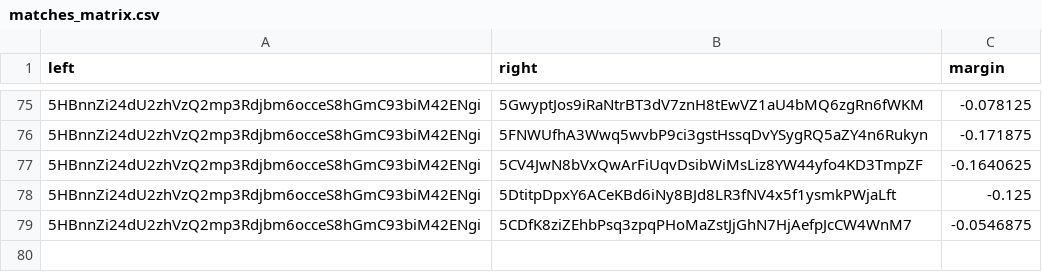
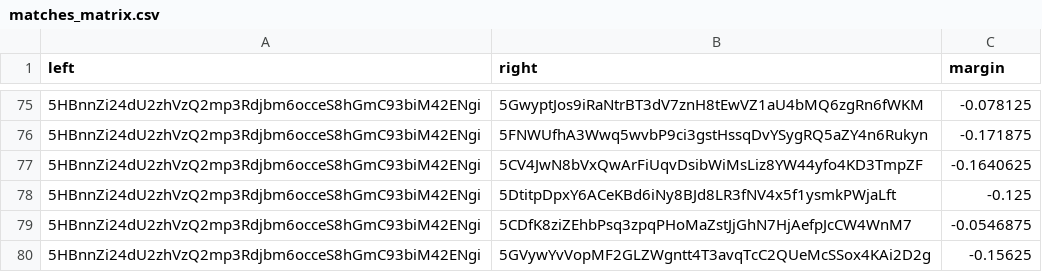
Before and after one commit to 404-Repo/404-active-competition, a CSV file: rounds/5/matches_matrix.csv, drawn as a sheet; only a part is shown, gaps mark what is left out; the diff names each change by its address in the sheet, - before the commit and + after, or states it on an @@ line.

Commit message:
Update matches matrix for round 5

```diff
--- a/rounds/5/matches_matrix.csv
+++ b/rounds/5/matches_matrix.csv
+row 80: 5HBnnZi24dU2zhVzQ2mp3Rdjbm6occeS8hGmC93biM42ENgi | 5GVywYvVopMF2GLZWgntt4T3avqTcC2QUeMcSSox4KAi2D2g | -0.15625
```
